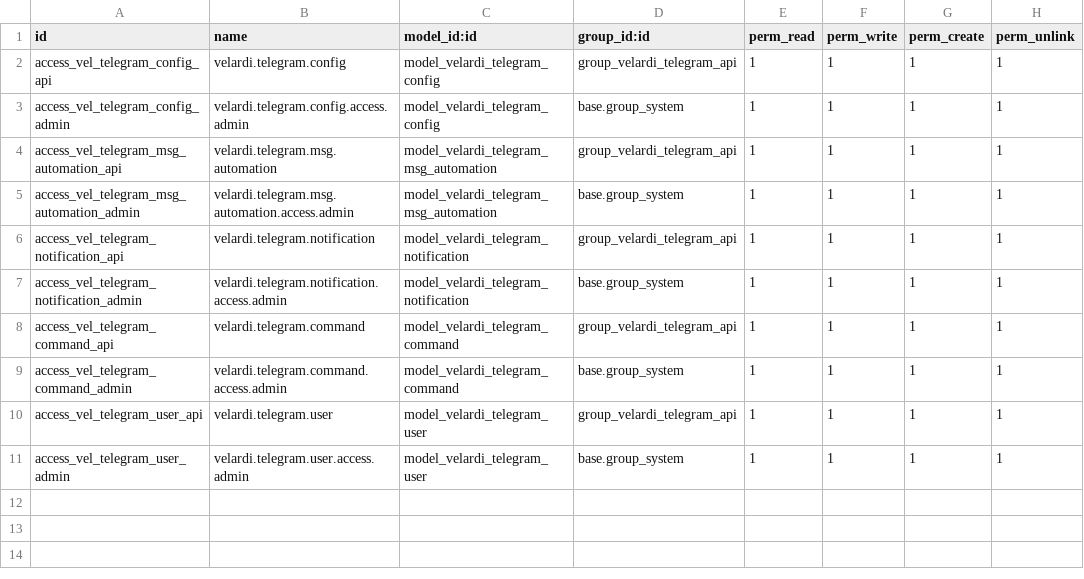
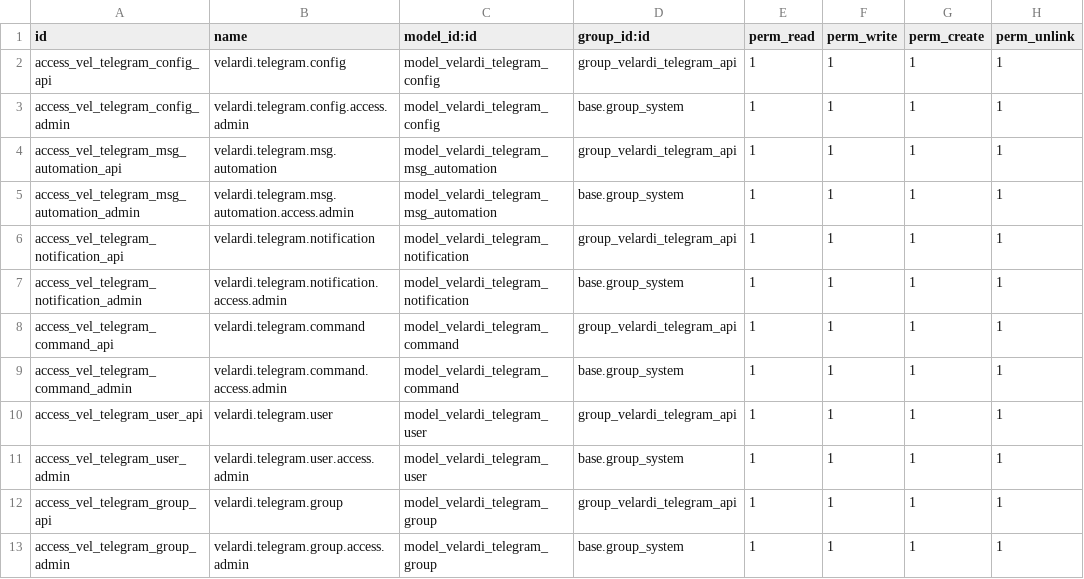
Before and after one commit to jrujano/velardi_telegram_integration, a CSV file: security/ir.model.access.csv, drawn as a sheet; the diff names each change by its address in the sheet, - before the commit and + after, or states it on an @@ line.

Commit message:
[ADD] telegram: add group model for user management

```diff
--- a/security/ir.model.access.csv
+++ b/security/ir.model.access.csv
+row 12: access_vel_telegram_group_api | velardi.telegram.group | model_velardi_telegram_group | group_velardi_telegram_api | 1 | 1 | 1 | 1
+row 13: access_vel_telegram_group_admin | velardi.telegram.group.access.admin | model_velardi_telegram_group | base.group_system | 1 | 1 | 1 | 1
```
Also changed, not shown: 9 other files.
